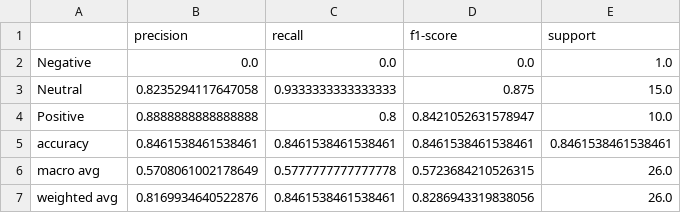
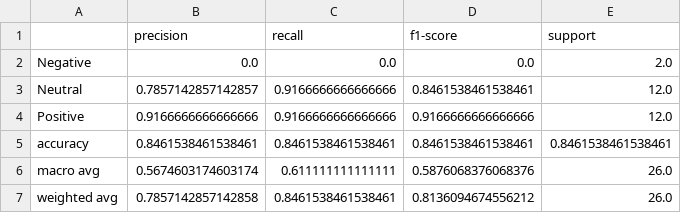
Before and after one commit to anujtiwari1427/Sentiment-Analysis-Project, a CSV file: outputs/classification_report.csv, drawn as a sheet.

```diff
--- a/outputs/classification_report.csv
+++ b/outputs/classification_report.csv
@@ -1,7 +1,7 @@
 ,precision,recall,f1-score,support
-Negative,0.0,0.0,0.0,1.0
-Neutral,0.8235294117647058,0.9333333333333333,0.875,15.0
-Positive,0.8888888888888888,0.8,0.8421052631578947,10.0
+Negative,0.0,0.0,0.0,2.0
+Neutral,0.7857142857142857,0.9166666666666666,0.8461538461538461,12.0
+Positive,0.9166666666666666,0.9166666666666666,0.9166666666666666,12.0
 accuracy,0.8461538461538461,0.8461538461538461,0.8461538461538461,0.8461538461538461
-macro avg,0.5708061002178649,0.5777777777777778,0.5723684210526315,26.0
-weighted avg,0.8169934640522876,0.8461538461538461,0.8286943319838056,26.0
+macro avg,0.5674603174603174,0.611111111111111,0.5876068376068376,26.0
+weighted avg,0.7857142857142858,0.8461538461538461,0.8136094674556212,26.0
```
Also changed, not shown: outputs/sentiment_results.csv, 11 other files.
